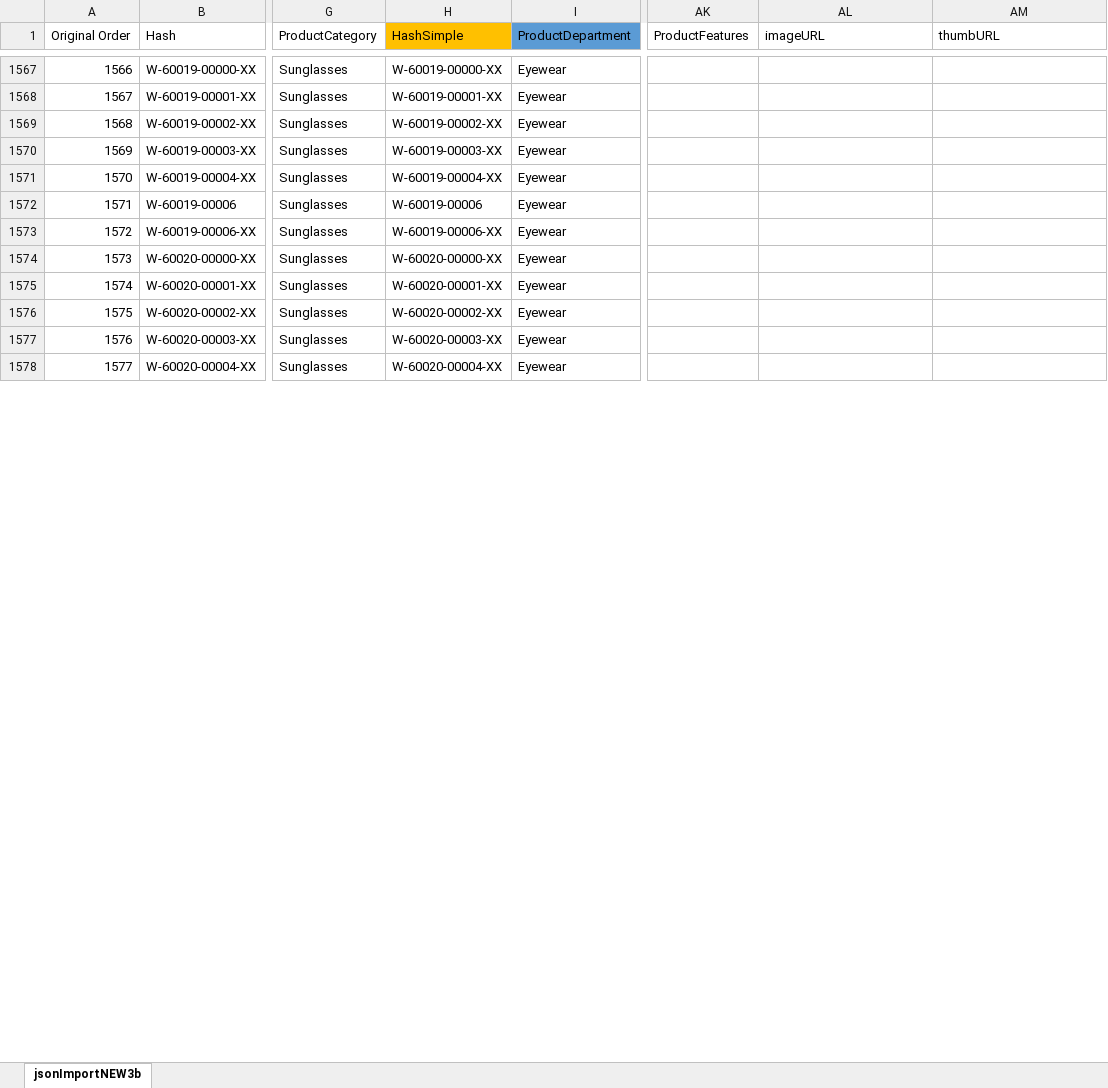
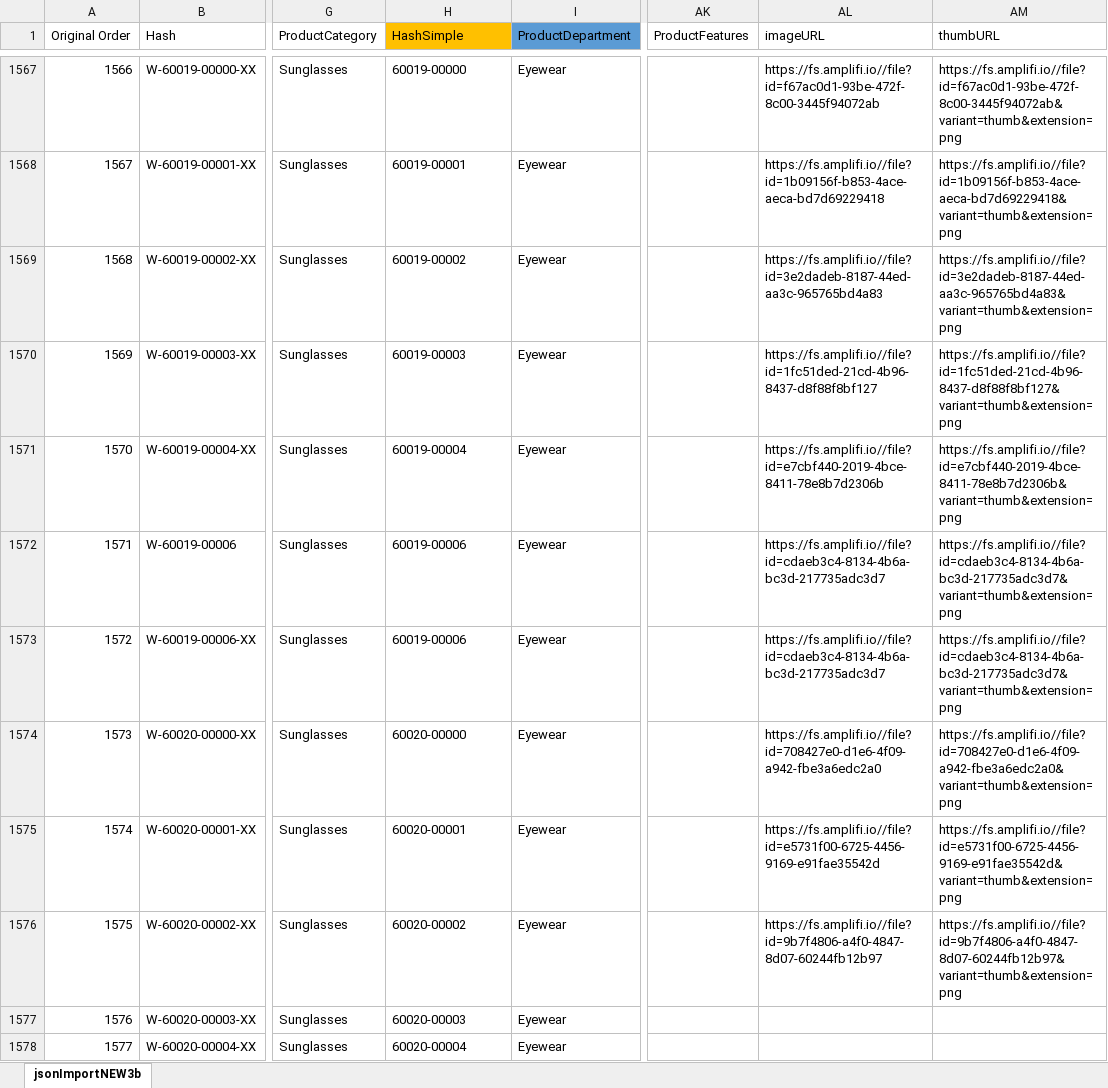
Before and after one commit to emchar1/Workbook100, an Excel workbook: JSON/_jsonImportFile.xlsx, sheet jsonImportNEW3b, drawn as a sheet; only a part is shown, gaps mark what is left out; values as stored, in another font and other column widths than the file's, no borders; the diff covers the shown part only; the diff names each change by its address in the sheet, - before the commit and + after, or states it on an @@ line.

Commit message:
Add amplifi images. Remaining no urls: 294.

```diff
--- a/JSON/_jsonImportFile.xlsx (sheet jsonImportNEW3b)
+++ b/JSON/_jsonImportFile.xlsx (sheet jsonImportNEW3b)
-H1567 (HashSimple): W-60019-00000-XX
+H1567 (HashSimple): 60019-00000
-AL1567 (imageURL): (empty)
+AL1567 (imageURL): https://fs.amplifi.io//file?id=f67ac0d1-93be-472f-8c00-3445f94072ab
-AM1567 (thumbURL): (empty)
+AM1567 (thumbURL): https://fs.amplifi.io//file?id=f67ac0d1-93be-472f-8c00-3445f94072ab&variant=thumb&extension=png
-H1568 (HashSimple): W-60019-00001-XX
+H1568 (HashSimple): 60019-00001
-AL1568 (imageURL): (empty)
+AL1568 (imageURL): https://fs.amplifi.io//file?id=1b09156f-b853-4ace-aeca-bd7d69229418
-AM1568 (thumbURL): (empty)
+AM1568 (thumbURL): https://fs.amplifi.io//file?id=1b09156f-b853-4ace-aeca-bd7d69229418&variant=thumb&extension=png
-H1569 (HashSimple): W-60019-00002-XX
+H1569 (HashSimple): 60019-00002
-AL1569 (imageURL): (empty)
+AL1569 (imageURL): https://fs.amplifi.io//file?id=3e2dadeb-8187-44ed-aa3c-965765bd4a83
-AM1569 (thumbURL): (empty)
+AM1569 (thumbURL): https://fs.amplifi.io//file?id=3e2dadeb-8187-44ed-aa3c-965765bd4a83&variant=thumb&extension=png
-H1570 (HashSimple): W-60019-00003-XX
+H1570 (HashSimple): 60019-00003
-AL1570 (imageURL): (empty)
+AL1570 (imageURL): https://fs.amplifi.io//file?id=1fc51ded-21cd-4b96-8437-d8f88f8bf127
-AM1570 (thumbURL): (empty)
+AM1570 (thumbURL): https://fs.amplifi.io//file?id=1fc51ded-21cd-4b96-8437-d8f88f8bf127&variant=thumb&extension=png
-H1571 (HashSimple): W-60019-00004-XX
+H1571 (HashSimple): 60019-00004
-AL1571 (imageURL): (empty)
+AL1571 (imageURL): https://fs.amplifi.io//file?id=e7cbf440-2019-4bce-8411-78e8b7d2306b
-AM1571 (thumbURL): (empty)
+AM1571 (thumbURL): https://fs.amplifi.io//file?id=e7cbf440-2019-4bce-8411-78e8b7d2306b&variant=thumb&extension=png
-H1572 (HashSimple): W-60019-00006
+H1572 (HashSimple): 60019-00006
-AL1572:AL1573 (imageURL): (empty)
+AL1572:AL1573 (imageURL): https://fs.amplifi.io//file?id=cdaeb3c4-8134-4b6a-bc3d-217735adc3d7
-AM1572:AM1573 (thumbURL): (empty)
+AM1572:AM1573 (thumbURL): https://fs.amplifi.io//file?id=cdaeb3c4-8134-4b6a-bc3d-217735adc3d7&variant=thumb&extension=png
-H1573 (HashSimple): W-60019-00006-XX
+H1573 (HashSimple): 60019-00006
-H1574 (HashSimple): W-60020-00000-XX
+H1574 (HashSimple): 60020-00000
-AL1574 (imageURL): (empty)
+AL1574 (imageURL): https://fs.amplifi.io//file?id=708427e0-d1e6-4f09-a942-fbe3a6edc2a0
-AM1574 (thumbURL): (empty)
+AM1574 (thumbURL): https://fs.amplifi.io//file?id=708427e0-d1e6-4f09-a942-fbe3a6edc2a0&variant=thumb&extension=png
-H1575 (HashSimple): W-60020-00001-XX
+H1575 (HashSimple): 60020-00001
-AL1575 (imageURL): (empty)
+AL1575 (imageURL): https://fs.amplifi.io//file?id=e5731f00-6725-4456-9169-e91fae35542d
-AM1575 (thumbURL): (empty)
+AM1575 (thumbURL): https://fs.amplifi.io//file?id=e5731f00-6725-4456-9169-e91fae35542d&variant=thumb&extension=png
-H1576 (HashSimple): W-60020-00002-XX
+H1576 (HashSimple): 60020-00002
-AL1576 (imageURL): (empty)
+AL1576 (imageURL): https://fs.amplifi.io//file?id=9b7f4806-a4f0-4847-8d07-60244fb12b97
-AM1576 (thumbURL): (empty)
+AM1576 (thumbURL): https://fs.amplifi.io//file?id=9b7f4806-a4f0-4847-8d07-60244fb12b97&variant=thumb&extension=png
-H1577 (HashSimple): W-60020-00003-XX
+H1577 (HashSimple): 60020-00003
-H1578 (HashSimple): W-60020-00004-XX
+H1578 (HashSimple): 60020-00004
```
Also changed, not shown: 395 edited cells elsewhere in this sheet, 1 other file.
